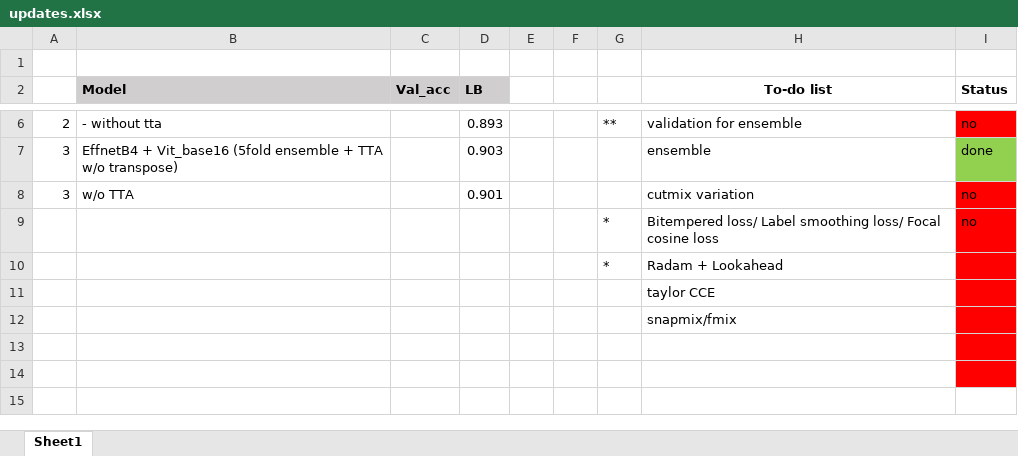
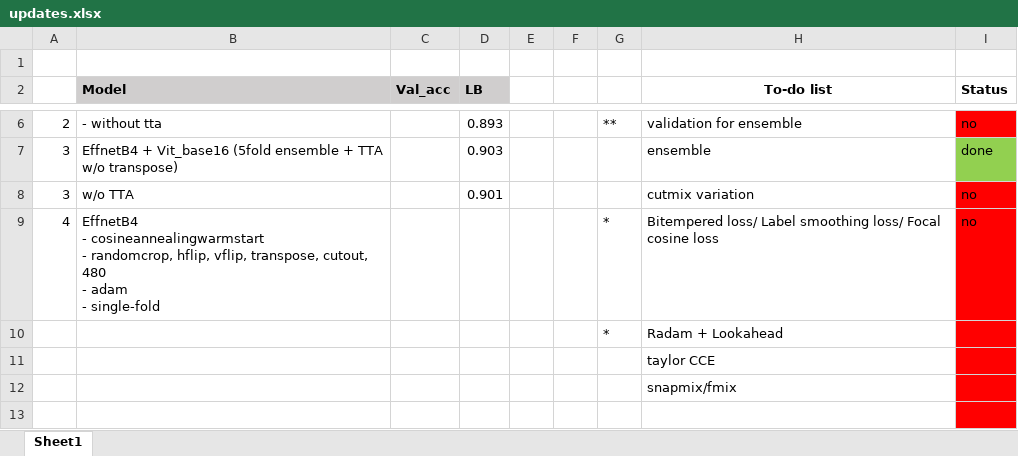
Before and after one commit to aqx95/cassava_kaggle, an Excel workbook: updates.xlsx, sheet Sheet1, drawn as a sheet; only a part is shown, gaps mark what is left out; the shorter side is filled out with more unchanged rows; values as stored, in another font and other column widths than the file's, no borders; ↵ is a line break in a cell; the diff names each change by its address in the sheet, - before the commit and + after, or states it on an @@ line.

```diff
--- a/updates.xlsx (sheet Sheet1)
+++ b/updates.xlsx (sheet Sheet1)
-A9: (empty)
+A9: 4
-B9 (Model): (empty)
+B9 (Model): EffnetB4 ↵ - cosineannealingwarmstart ↵ - randomcrop, hflip, vflip, transpose, cutout, 480 ↵ - adam ↵ - single-fold
```
Also changed, not shown: 4 other files.
